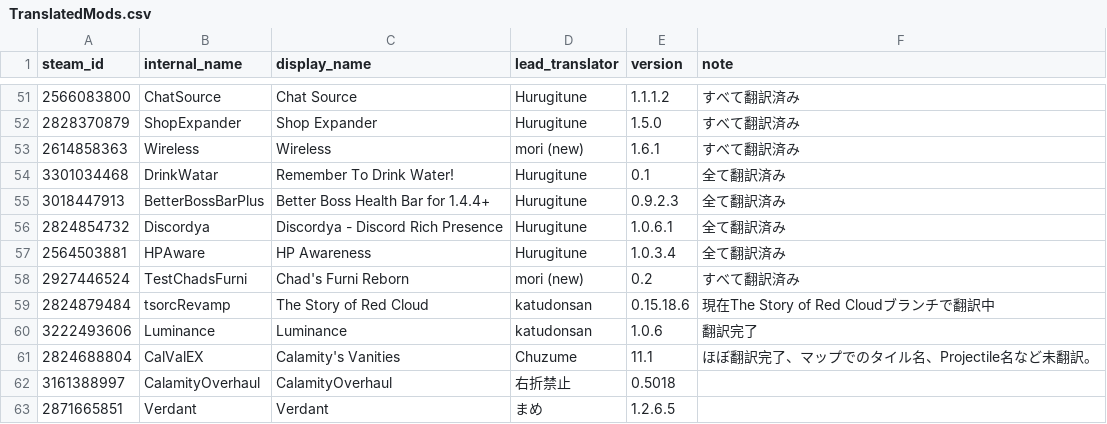
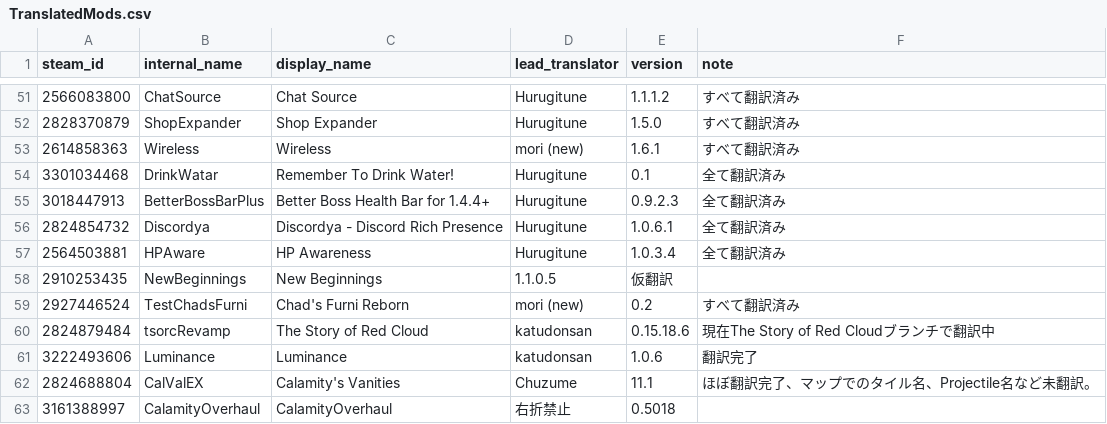
Before and after one commit to Katudonsan/TMLHonyaku, a CSV file: TranslatedMods.csv, drawn as a sheet; only a part is shown, gaps mark what is left out; the shorter side is filled out with more unchanged rows; the diff names each change by its address in the sheet, - before the commit and + after, or states it on an @@ line.

Commit message:
Update TranslatedMods.csv

```diff
--- a/TranslatedMods.csv
+++ b/TranslatedMods.csv
+row 58: 2910253435 | NewBeginnings | New Beginnings | 1.1.0.5 | 仮翻訳
```
